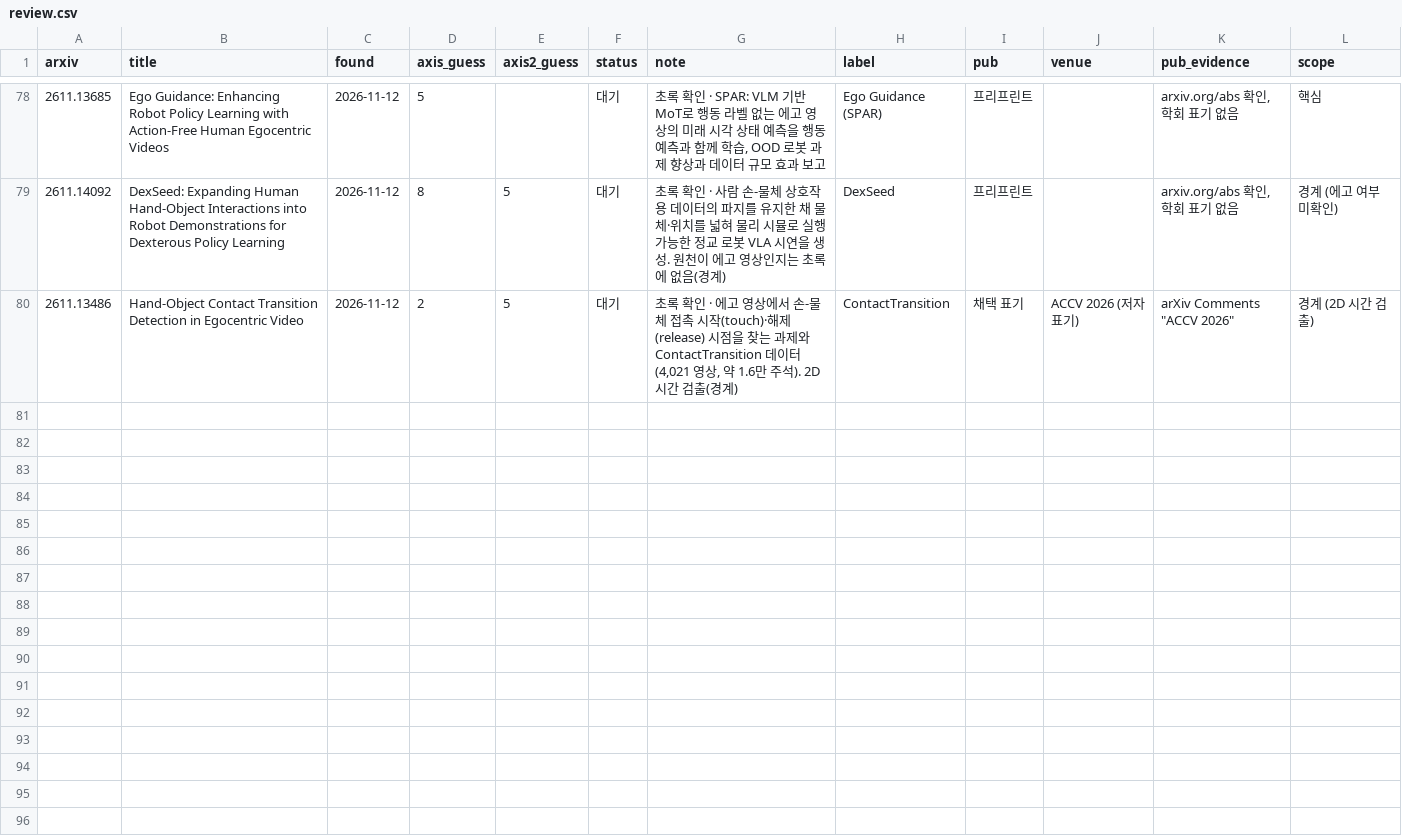
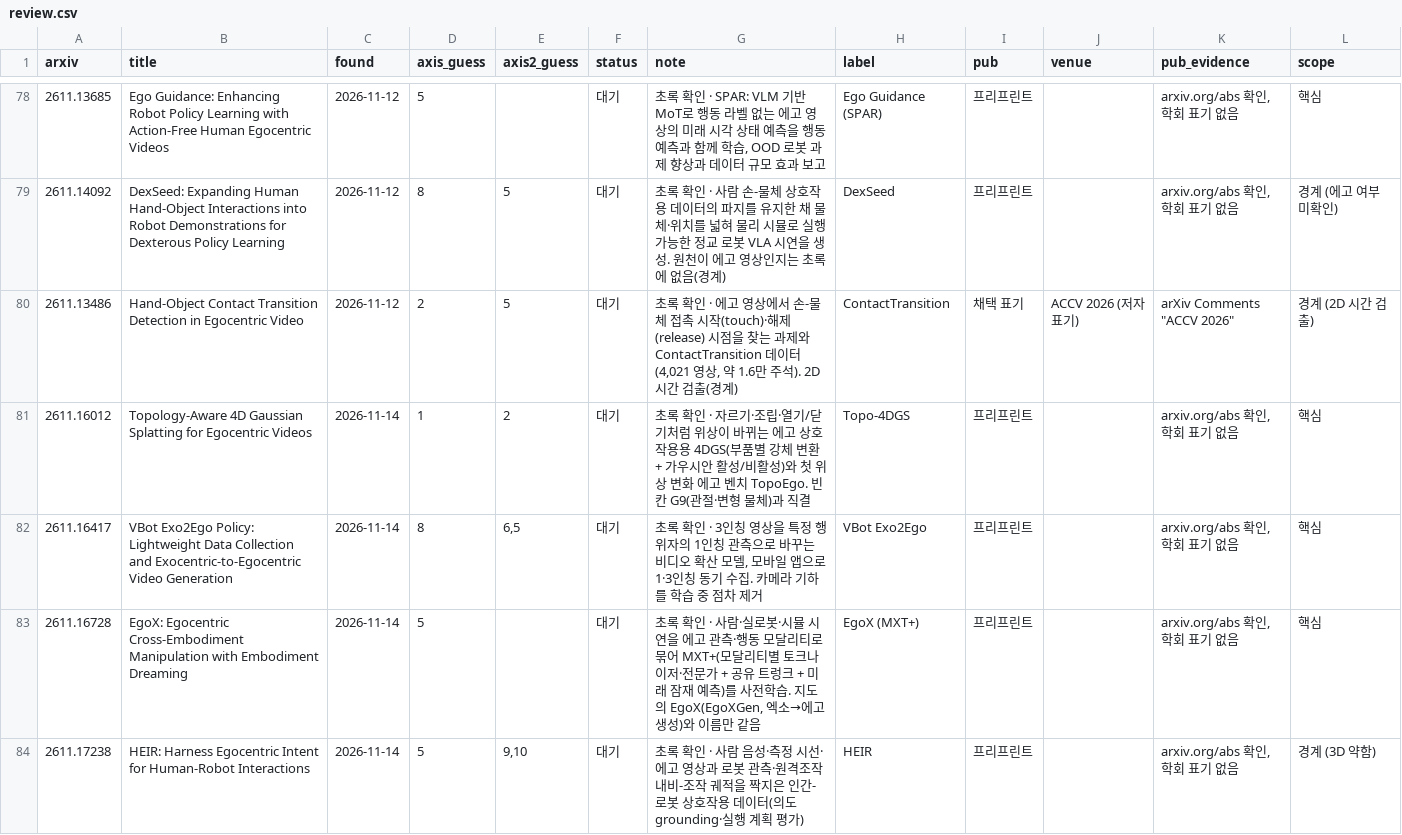
Before and after one commit to SeoBuAs/awesome_egocentric_survey, a CSV file: data/review.csv, drawn as a sheet; only a part is shown, gaps mark what is left out; the diff names each change by its address in the sheet, - before the commit and + after, or states it on an @@ line.

```diff
--- a/data/review.csv
+++ b/data/review.csv
+row 81: 2611.16012 | Topology-Aware 4D Gaussian Splatting for Egocentric Videos | 2026-11-14 | 1 | 2 | 대기 | 초록 확인 · 자르기·조립·열기/닫기처럼 위상이 바뀌는 에고 상호작용용 4DGS(부품별 강체 변환 + 가우시안 활성/비활성)와 첫 위상 변화 에고 벤치 TopoEgo. 빈칸 G9(관절·변형 물체)과 직결 | Topo-4DGS | 프리프린트 |  | arxiv.org/abs 확인, 학회 표기 없음 | 핵심
+row 82: 2611.16417 | VBot Exo2Ego Policy: Lightweight Data Collection and Exocentric-to-Egocentric Video Generation | 2026-11-14 | 8 | 6,5 | 대기 | 초록 확인 · 3인칭 영상을 특정 행위자의 1인칭 관측으로 바꾸는 비디오 확산 모델, 모바일 앱으로 1·3인칭 동기 수집. 카메라 기하를 학습 중 점차 제거 | VBot Exo2Ego | 프리프린트 |  | arxiv.org/abs 확인, 학회 표기 없음 | 핵심
+row 83: 2611.16728 | EgoX: Egocentric Cross-Embodiment Manipulation with Embodiment Dreaming | 2026-11-14 | 5 |  | 대기 | 초록 확인 · 사람·실로봇·시뮬 시연을 에고 관측·행동 모달리티로 묶어 MXT+(모달리티별 토크나이저·전문가 + 공유 트렁크 + 미래 잠재 예측)를 사전학습. 지도의 EgoX(EgoXGen, 엑소→에고 생성)와 이름만 같음 | EgoX (MXT+) | 프리프린트 |  | arxiv.org/abs 확인, 학회 표기 없음 | 핵심
+row 84: 2611.17238 | HEIR: Harness Egocentric Intent for Human-Robot Interactions | 2026-11-14 | 5 | 9,10 | 대기 | 초록 확인 · 사람 음성·측정 시선·에고 영상과 로봇 관측·원격조작 내비-조작 궤적을 짝지은 인간-로봇 상호작용 데이터(의도 grounding·실행 계획 평가) | HEIR | 프리프린트 |  | arxiv.org/abs 확인, 학회 표기 없음 | 경계 (3D 약함)
```
Also changed, not shown: 3 other files.
